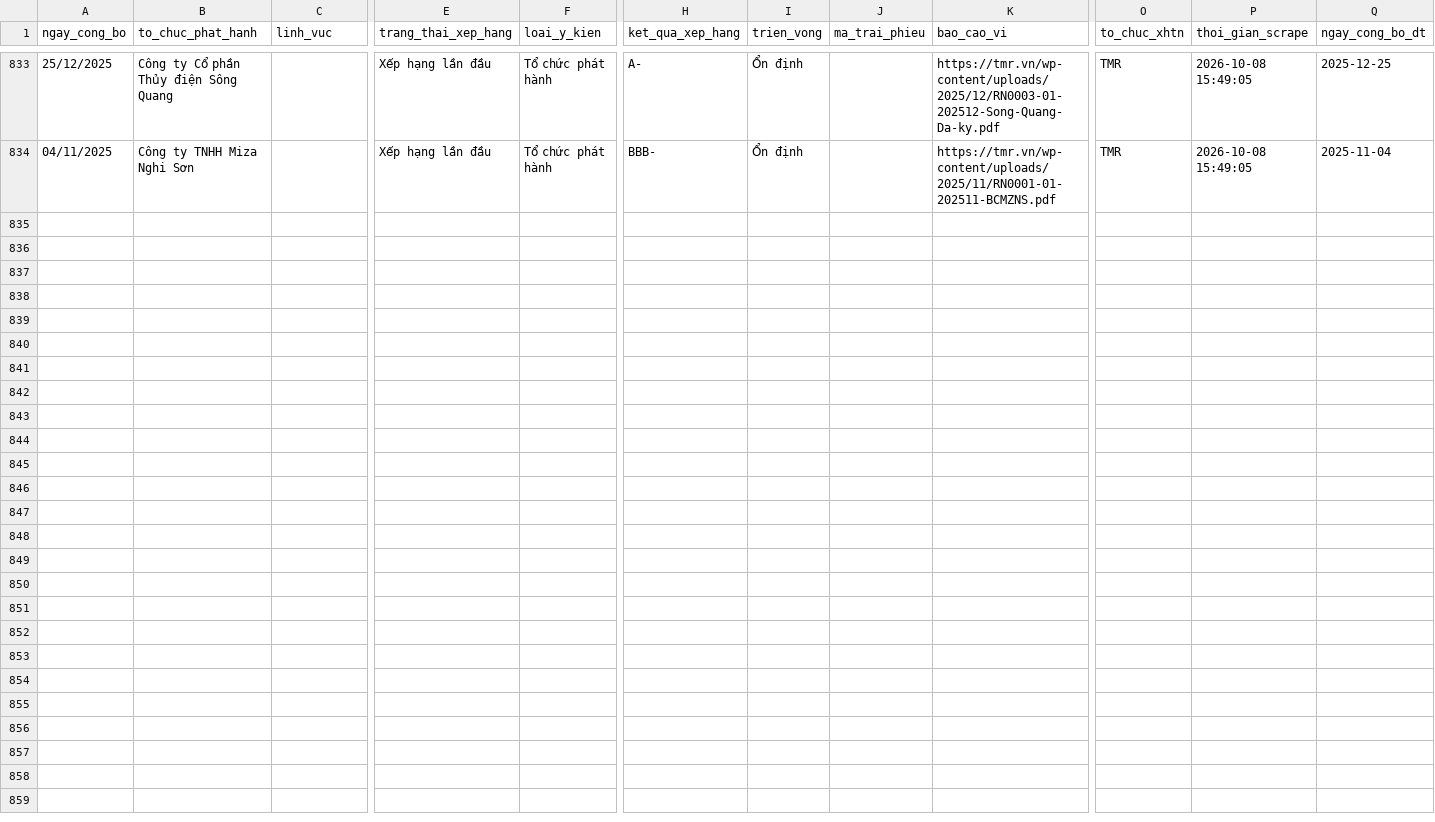
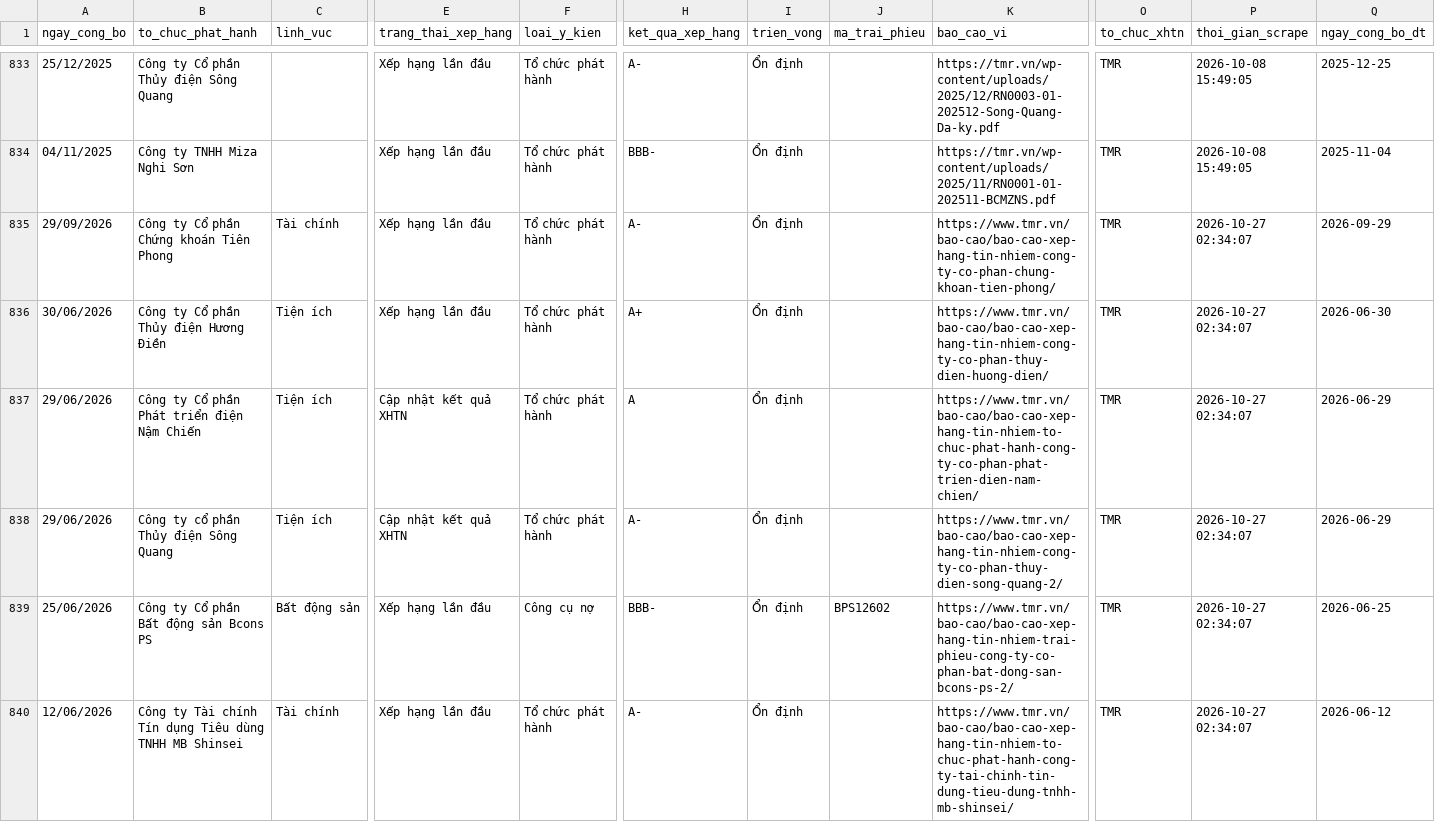
Before and after one commit to thanhnhaxinhdep/bond-dashboard, a CSV file: pipeline/credit_rating/output/tmr_xhtn_history.csv, drawn as a sheet; only a part is shown, gaps mark what is left out; rows hold the shown columns only; the diff covers the shown part only; the diff names each change by its address in the sheet, - before the commit and + after, or states it on an @@ line.

```diff
--- a/pipeline/credit_rating/output/tmr_xhtn_history.csv
+++ b/pipeline/credit_rating/output/tmr_xhtn_history.csv
+row 835: 29/09/2026 | Công ty Cổ phần Chứng khoán Tiên Phong | Tài chính | Xếp hạng lần đầu | Tổ chức phát hành | A- | Ổn định |  | https://www.tmr.vn/bao-cao/bao-cao-xep-hang-tin-nhiem-cong-ty-co-phan-chung-khoan-tien-phong/ | TMR | 2026-10-27 02:34:07 | 2026-09-29
+row 836: 30/06/2026 | Công ty Cổ phần Thủy điện Hương Điền | Tiện ích | Xếp hạng lần đầu | Tổ chức phát hành | A+ | Ổn định |  | https://www.tmr.vn/bao-cao/bao-cao-xep-hang-tin-nhiem-cong-ty-co-phan-thuy-dien-huong-dien/ | TMR | 2026-10-27 02:34:07 | 2026-06-30
+row 837: 29/06/2026 | Công ty Cổ phần Phát triển điện Nậm Chiến | Tiện ích | Cập nhật kết quả XHTN | Tổ chức phát hành | A | Ổn định |  | https://www.tmr.vn/bao-cao/bao-cao-xep-hang-tin-nhiem-to-chuc-phat-hanh-cong-ty-co-phan-phat-trien-dien-nam-chien/ | TMR | 2026-10-27 02:34:07 | 2026-06-29
+row 838: 29/06/2026 | Công ty cổ phần Thủy điện Sông Quang | Tiện ích | Cập nhật kết quả XHTN | Tổ chức phát hành | A- | Ổn định |  | https://www.tmr.vn/bao-cao/bao-cao-xep-hang-tin-nhiem-cong-ty-co-phan-thuy-dien-song-quang-2/ | TMR | 2026-10-27 02:34:07 | 2026-06-29
+row 839: 25/06/2026 | Công ty Cổ phần Bất động sản Bcons PS | Bất động sản | Xếp hạng lần đầu | Công cụ nợ | BBB- | Ổn định | BPS12602 | https://www.tmr.vn/bao-cao/bao-cao-xep-hang-tin-nhiem-trai-phieu-cong-ty-co-phan-bat-dong-san-bcons-ps-2/ | TMR | 2026-10-27 02:34:07 | 2026-06-25
+row 840: 12/06/2026 | Công ty Tài chính Tín dụng Tiêu dùng TNHH MB Shinsei | Tài chính | Xếp hạng lần đầu | Tổ chức phát hành | A- | Ổn định |  | https://www.tmr.vn/bao-cao/bao-cao-xep-hang-tin-nhiem-to-chuc-phat-hanh-cong-ty-tai-chinh-tin-dung-tieu-dung-tnhh-mb-shinsei/ | TMR | 2026-10-27 02:34:07 | 2026-06-12
```
Also changed, not shown: 6 added rows elsewhere in this file, pipeline/credit_rating/output/equity_xhtn_20261027.csv, pipeline/credit_rating/output/sniratings_xhtn_history.csv, 33 other files.
